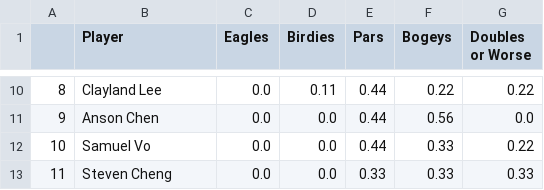
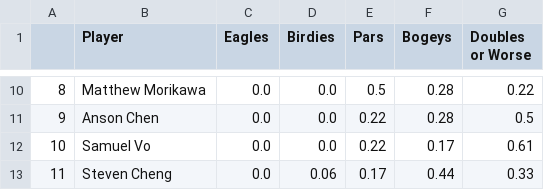
Before and after one commit to 1KingofClayland/golf_team, a CSV file: Golf Team Stats 2023 Spring Season.csv, drawn as a sheet; only a part is shown, gaps mark what is left out; the diff covers the shown part only.

```diff
--- a/Golf Team Stats 2023 Spring Season.csv
+++ b/Golf Team Stats 2023 Spring Season.csv
@@ -10,4 +10,4 @@
-8,Clayland Lee,0.0,0.11,0.44,0.22,0.22
-9,Anson Chen,0.0,0.0,0.44,0.56,0.0
-10,Samuel Vo,0.0,0.0,0.44,0.33,0.22
-11,Steven Cheng,0.0,0.0,0.33,0.33,0.33
+8,Matthew Morikawa,0.0,0.0,0.5,0.28,0.22
+9,Anson Chen,0.0,0.0,0.22,0.28,0.5
+10,Samuel Vo,0.0,0.0,0.22,0.17,0.61
+11,Steven Cheng,0.0,0.06,0.17,0.44,0.33
```
Also changed, not shown: 34 edited cells elsewhere in this file.
